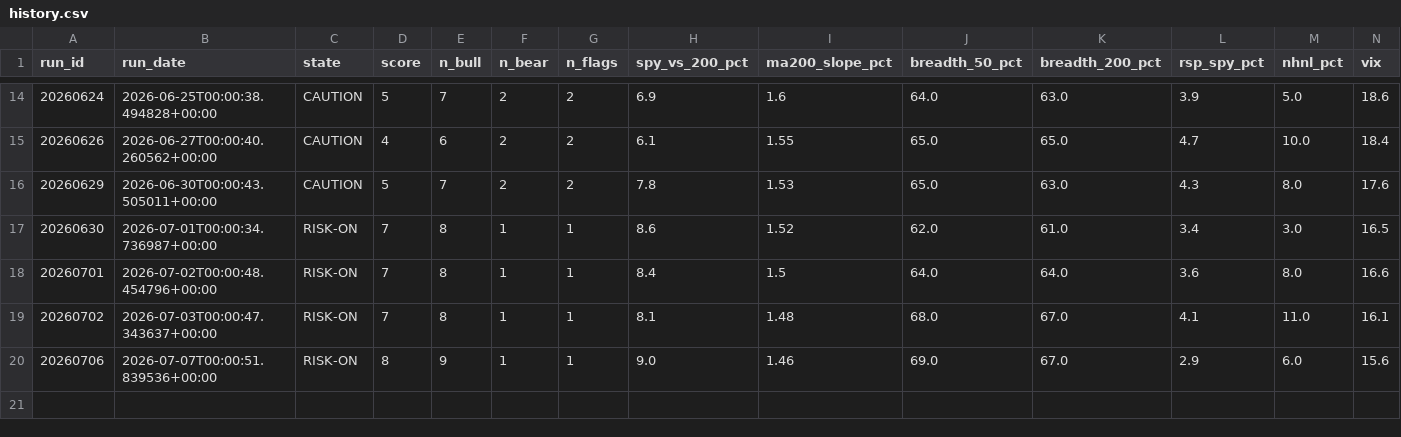
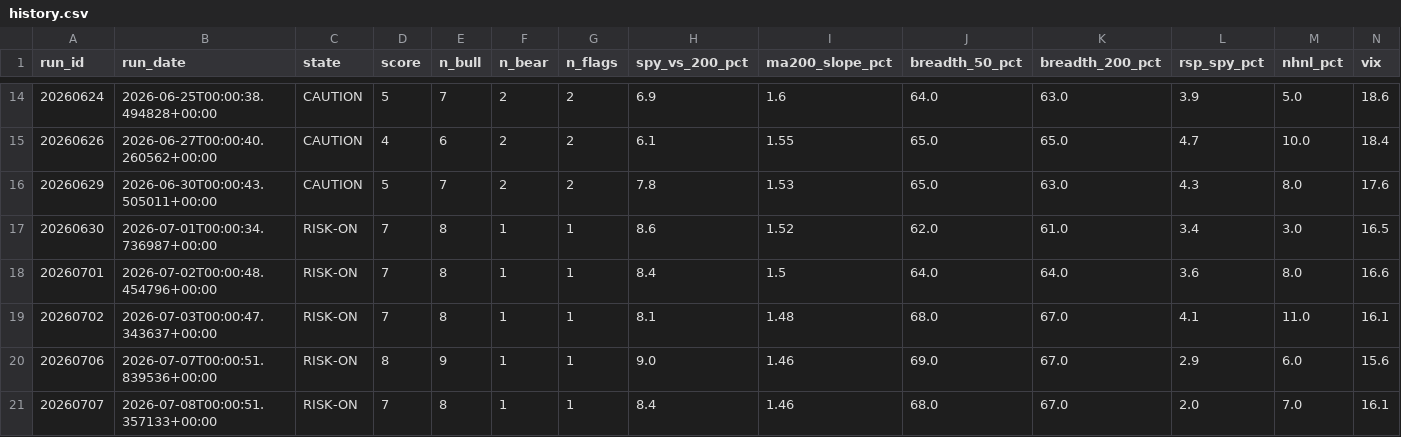
Before and after one commit to mthli/skills, a CSV file: regime-scan/state/history.csv, drawn as a sheet; only a part is shown, gaps mark what is left out; rows hold the shown columns only; the diff names each change by its address in the sheet, - before the commit and + after, or states it on an @@ line.

```diff
--- a/regime-scan/state/history.csv
+++ b/regime-scan/state/history.csv
+row 21: 20260707 | 2026-07-08T00:00:51.357133+00:00 | RISK-ON | 7 | 8 | 1 | 1 | 8.4 | 1.46 | 68.0 | 67.0 | 2.0 | 7.0 | 16.1
```
Also changed, not shown: base-breakout-scan/state/history.csv, mean-reversion-scan/state/history.csv, 2 other files.
